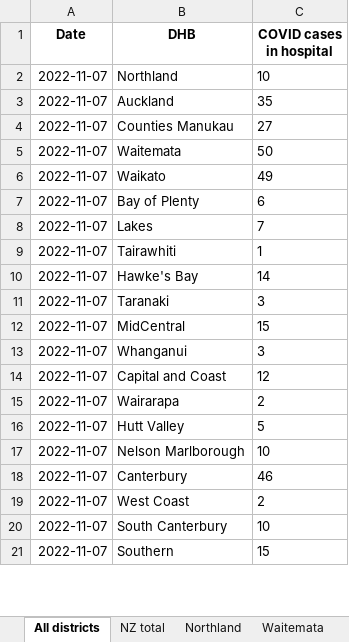
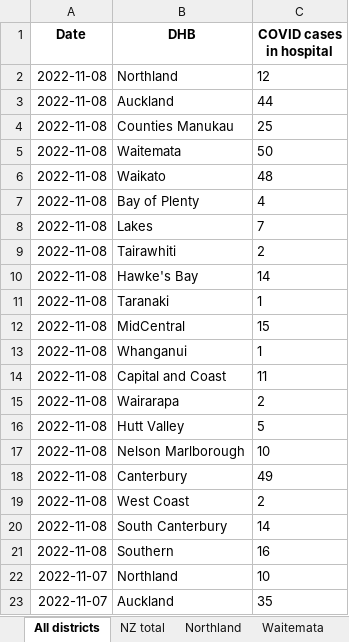
Before and after one commit to minhealthnz/nz-covid-data, an Excel workbook: cases/covid-cases-in-hospital-counts-location.xlsx, sheet All districts, drawn as a sheet; only a part is shown; the shorter side is filled out with more unchanged rows; values as stored, in another font and other column widths than the file's, no borders; the diff names each change by its address in the sheet, - before the commit and + after, or states it on an @@ line.

Commit message:
COVID-19 case data 08/11

```diff
--- a/cases/covid-cases-in-hospital-counts-location.xlsx (sheet All districts)
+++ b/cases/covid-cases-in-hospital-counts-location.xlsx (sheet All districts)
+row 2: 2022-11-08 | Northland | 12
+row 3: 2022-11-08 | Auckland | 44
+row 4: 2022-11-08 | Counties Manukau | 25
+row 5: 2022-11-08 | Waitemata | 50
+row 6: 2022-11-08 | Waikato | 48
+row 7: 2022-11-08 | Bay of Plenty | 4
+row 8: 2022-11-08 | Lakes | 7
+row 9: 2022-11-08 | Tairawhiti | 2
+row 10: 2022-11-08 | Hawke's Bay | 14
+row 11: 2022-11-08 | Taranaki | 1
+row 12: 2022-11-08 | MidCentral | 15
+row 13: 2022-11-08 | Whanganui | 1
+row 14: 2022-11-08 | Capital and Coast | 11
+row 15: 2022-11-08 | Wairarapa | 2
+row 16: 2022-11-08 | Hutt Valley | 5
+row 17: 2022-11-08 | Nelson Marlborough | 10
+row 18: 2022-11-08 | Canterbury | 49
+row 19: 2022-11-08 | West Coast | 2
+row 20: 2022-11-08 | South Canterbury | 14
+row 21: 2022-11-08 | Southern | 16
```
Also changed, not shown: sheet Tairawhiti, sheet West Coast only, sheet Wairarapa, sheet Whanganui, sheet South Canterbury, sheet Lakes, 17 more sheets, cases/covid-cases-counts-location.xlsx, 4 other files.
